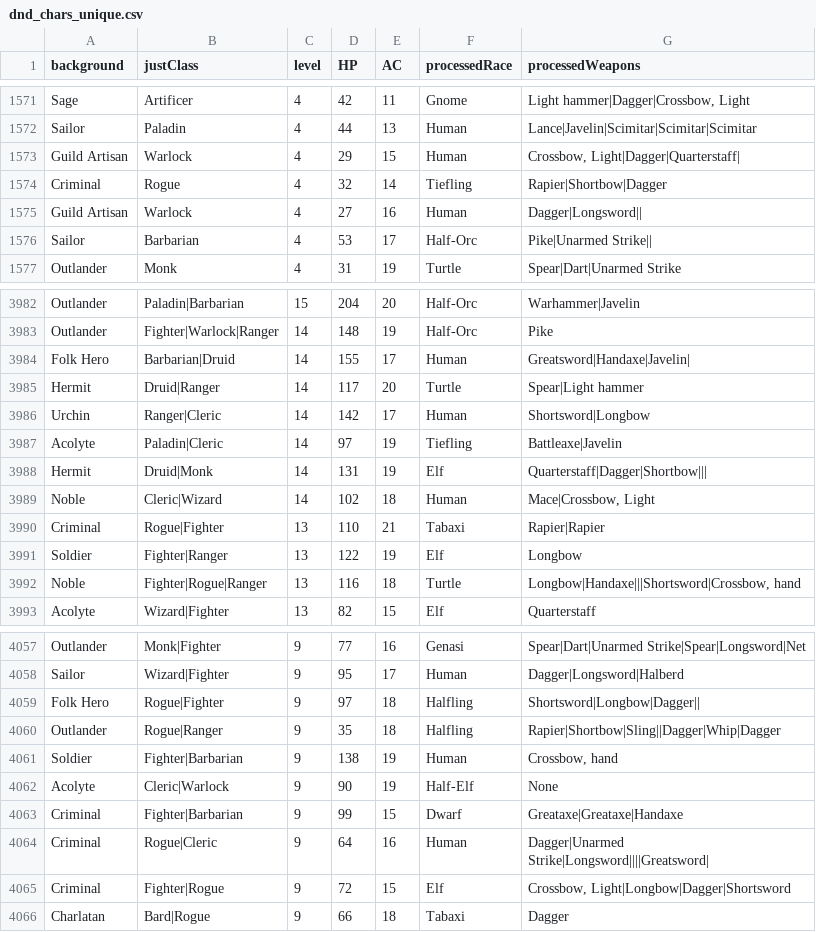
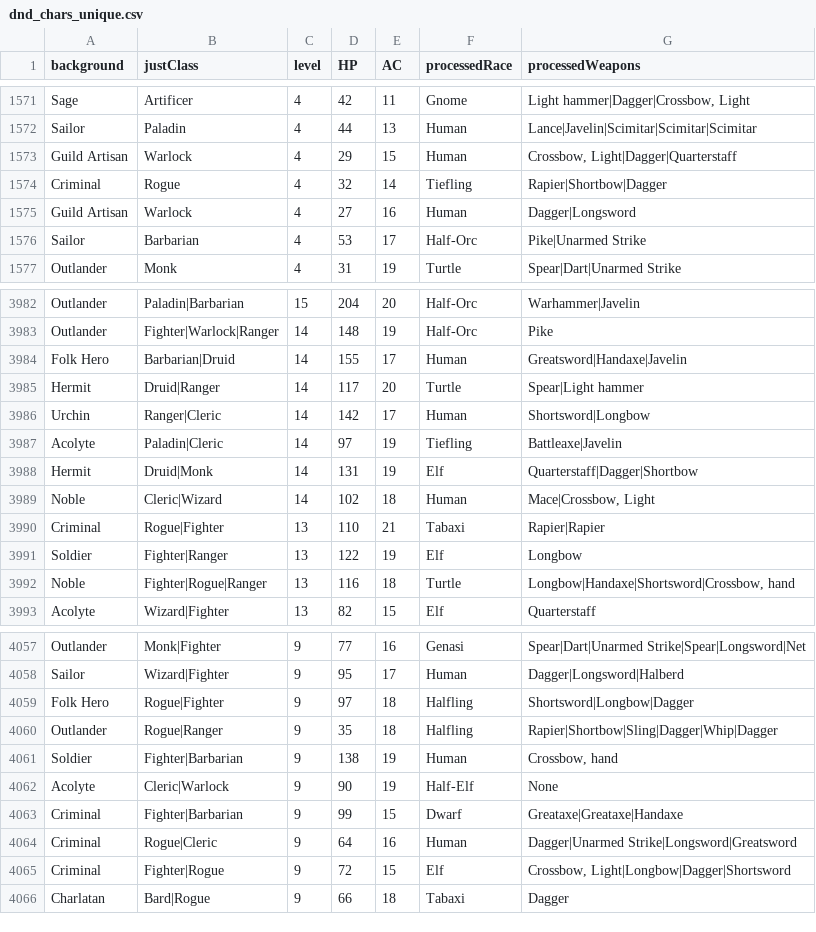
Before and after one commit to Mgooch2/DataMining_project, a CSV file: dnd_chars_unique.csv, drawn as a sheet; only a part is shown, gaps mark what is left out; the diff covers the shown part only.

```diff
--- a/dnd_chars_unique.csv
+++ b/dnd_chars_unique.csv
@@ -1572,6 +1572,6 @@ Sage,Artificer,4,42,11,Gnome,"Light hammer|Dagger|Crossbow, Light"
 Sailor,Paladin,4,44,13,Human,Lance|Javelin|Scimitar|Scimitar|Scimitar
-Guild Artisan,Warlock,4,29,15,Human,"Crossbow, Light|Dagger|Quarterstaff|"
+Guild Artisan,Warlock,4,29,15,Human,"Crossbow, Light|Dagger|Quarterstaff"
 Criminal,Rogue,4,32,14,Tiefling,Rapier|Shortbow|Dagger
-Guild Artisan,Warlock,4,27,16,Human,Dagger|Longsword||
-Sailor,Barbarian,4,53,17,Half-Orc,Pike|Unarmed Strike||
+Guild Artisan,Warlock,4,27,16,Human,Dagger|Longsword
+Sailor,Barbarian,4,53,17,Half-Orc,Pike|Unarmed Strike
 Outlander,Monk,4,31,19,Turtle,Spear|Dart|Unarmed Strike
@@ -3983,3 +3983,3 @@ Outlander,Paladin|Barbarian,15,204,20,Half-Orc,Warhammer|Javelin
 Outlander,Fighter|Warlock|Ranger,14,148,19,Half-Orc,Pike
-Folk Hero,Barbarian|Druid,14,155,17,Human,Greatsword|Handaxe|Javelin|
+Folk Hero,Barbarian|Druid,14,155,17,Human,Greatsword|Handaxe|Javelin
 Hermit,Druid|Ranger,14,117,20,Turtle,Spear|Light hammer
@@ -3987,3 +3987,3 @@ Urchin,Ranger|Cleric,14,142,17,Human,Shortsword|Longbow
 Acolyte,Paladin|Cleric,14,97,19,Tiefling,Battleaxe|Javelin
-Hermit,Druid|Monk,14,131,19,Elf,Quarterstaff|Dagger|Shortbow|||
+Hermit,Druid|Monk,14,131,19,Elf,Quarterstaff|Dagger|Shortbow
 Noble,Cleric|Wizard,14,102,18,Human,"Mace|Crossbow, Light"
@@ -3991,3 +3991,3 @@ Criminal,Rogue|Fighter,13,110,21,Tabaxi,Rapier|Rapier
 Soldier,Fighter|Ranger,13,122,19,Elf,Longbow
-Noble,Fighter|Rogue|Ranger,13,116,18,Turtle,"Longbow|Handaxe|||Shortsword|Crossbow, hand"
+Noble,Fighter|Rogue|Ranger,13,116,18,Turtle,"Longbow|Handaxe|Shortsword|Crossbow, hand"
 Acolyte,Wizard|Fighter,13,82,15,Elf,Quarterstaff
@@ -4058,4 +4058,4 @@ Outlander,Monk|Fighter,9,77,16,Genasi,Spear|Dart|Unarmed Strike|Spear|Longsword|
 Sailor,Wizard|Fighter,9,95,17,Human,Dagger|Longsword|Halberd
-Folk Hero,Rogue|Fighter,9,97,18,Halfling,Shortsword|Longbow|Dagger||
-Outlander,Rogue|Ranger,9,35,18,Halfling,Rapier|Shortbow|Sling||Dagger|Whip|Dagger
+Folk Hero,Rogue|Fighter,9,97,18,Halfling,Shortsword|Longbow|Dagger
+Outlander,Rogue|Ranger,9,35,18,Halfling,Rapier|Shortbow|Sling|Dagger|Whip|Dagger
 Soldier,Fighter|Barbarian,9,138,19,Human,"Crossbow, hand"
@@ -4063,3 +4063,3 @@ Acolyte,Cleric|Warlock,9,90,19,Half-Elf,None
 Criminal,Fighter|Barbarian,9,99,15,Dwarf,Greataxe|Greataxe|Handaxe
-Criminal,Rogue|Cleric,9,64,16,Human,Dagger|Unarmed Strike|Longsword||||Greatsword|
+Criminal,Rogue|Cleric,9,64,16,Human,Dagger|Unarmed Strike|Longsword|Greatsword
 Criminal,Fighter|Rogue,9,72,15,Elf,"Crossbow, Light|Longbow|Dagger|Shortsword"
```
Also changed, not shown: 119 edited cells elsewhere in this file, 5 other files.
